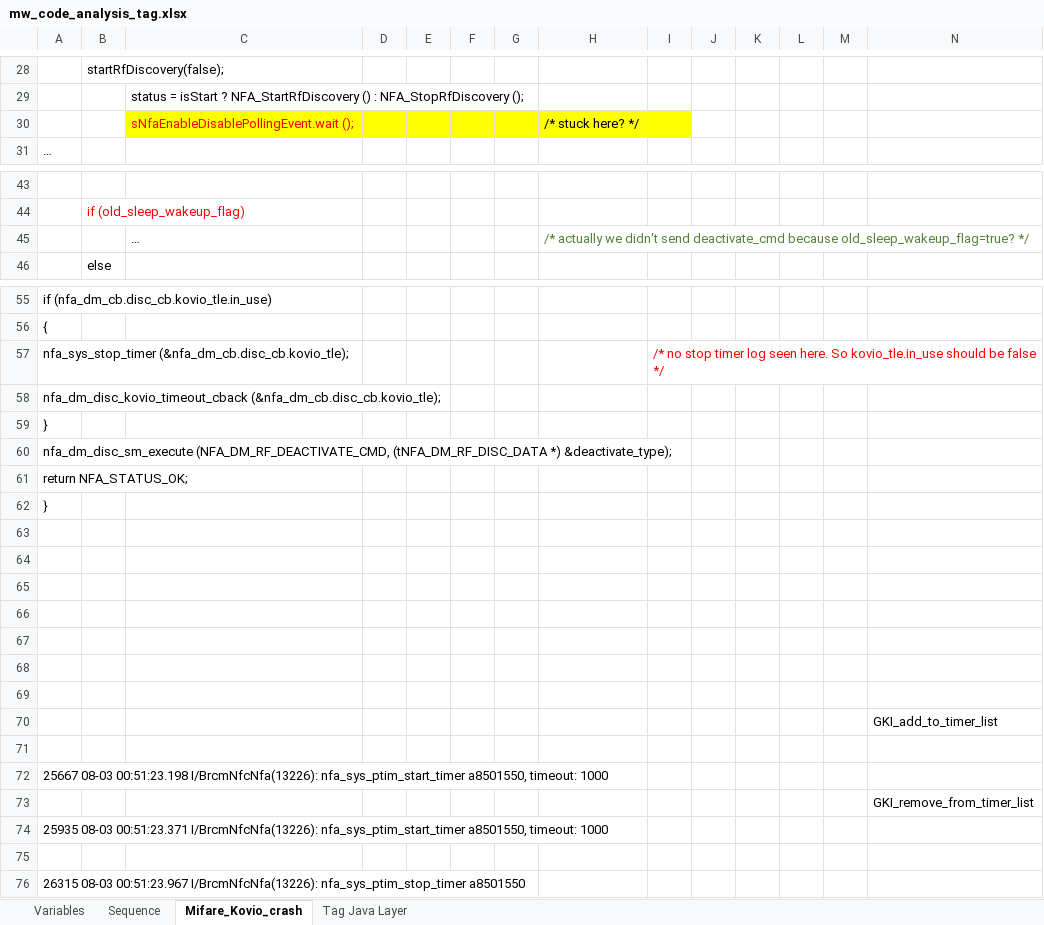
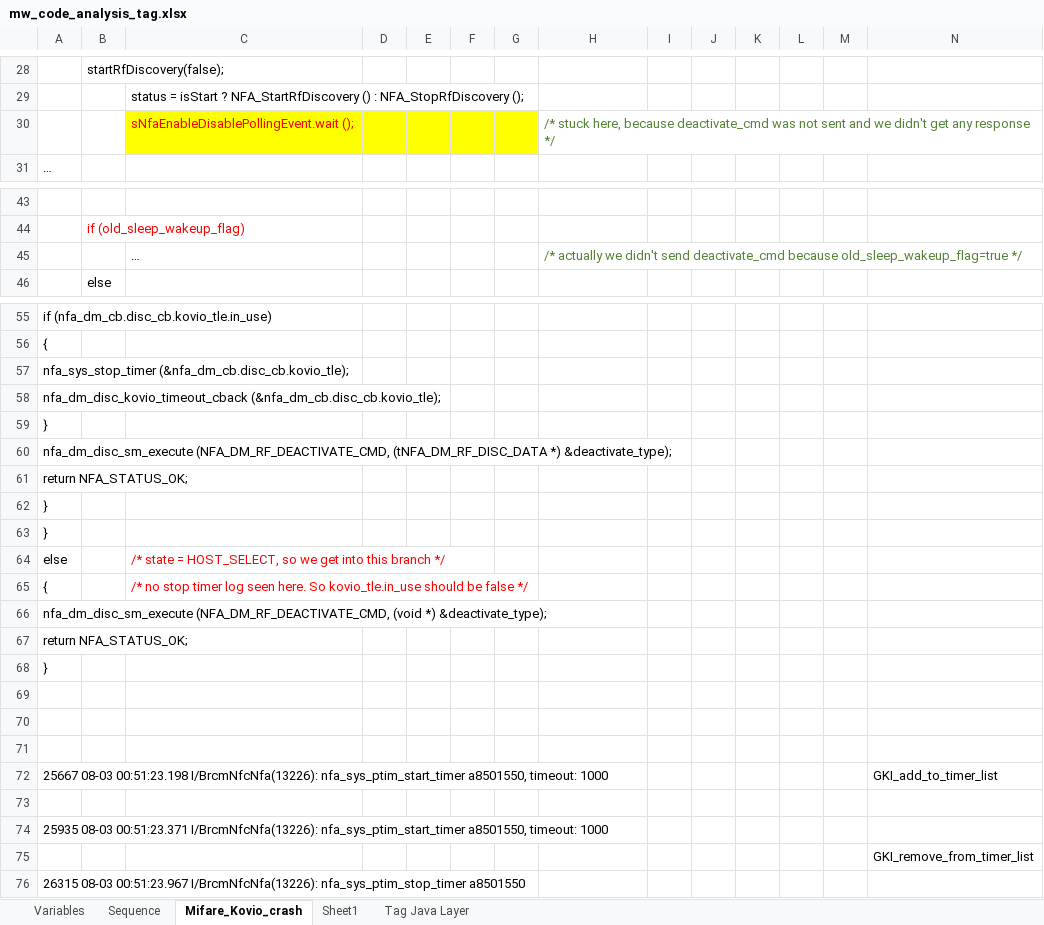
Before and after one commit to vegdragon/nfc, an Excel workbook: notes/mw_code_analysis_tag.xlsx, sheet Mifare_Kovio_crash, drawn as a sheet; only a part is shown, gaps mark what is left out; values as stored, in another font and other column widths than the file's, no borders; charts and pictures not drawn; removed rows and columns are numbered as before the commit, all else as after; rows hold the shown columns only; the diff names each change by its address in the sheet, - before the commit and + after, or states it on an @@ line.

```diff
--- a/notes/mw_code_analysis_tag.xlsx (sheet Mifare_Kovio_crash)
+++ b/notes/mw_code_analysis_tag.xlsx (sheet Mifare_Kovio_crash)
+sheet tab: Sheet1
-H30: /* stuck here? */
+H30: /* stuck here, because deactivate_cmd was not sent and we didn't get any response */
-H30:I30 fill: #FFFF00
+H30:I30 fill: none
-H30 text colour: black
+H30 text colour: #548235
-H45: …deactivate_cmd because old_sleep_wakeup_flag=true? */
+H45: …deactivate_cmd because old_sleep_wakeup_flag=true */
-I57: /* no stop timer log seen here. So kovio_tle.in_use should be false */
+I57: (empty)
+row 63: }
+row 64: else |  | /* state = HOST_SELECT, so we get into this branch */
+row 65: { |  | /* no stop timer log seen here. So kovio_tle.in_use should be false */
+row 66: nfa_dm_disc_sm_execute (NFA_DM_RF_DEACTIVATE_CMD, (void *) &deactivate_type);
+row 67: return NFA_STATUS_OK;
+row 68: }
-row 72: (empty)
+row 72: 25667 08-03 00:51:23.198 I/BrcmNfcNfa(13226): nfa_sys_ptim_start_timer a8501550, timeout: 1000 |  |  |  |  |  |  |  |  |  |  |  |  | GKI_add_to_timer_list
-row 67: (empty)
-row 68: (empty)
-row 69: (empty)
-row 70:  |  |  |  |  |  |  |  |  |  |  |  |  | GKI_add_to_timer_list
-A74: 25667 08-03 00:51:23.198 I/BrcmNfcNfa(13226): nfa_sys_ptim_start_timer…
+A74: 25935 08-03 00:51:23.371 I/BrcmNfcNfa(13226): nfa_sys_ptim_start_timer…
-A76: 25935 08-03 00:51:23.371 I/BrcmNfcNfa(13226): nfa_sys_ptim_start_timer a8501550, timeout: 1000
+A76: 26315 08-03 00:51:23.967 I/BrcmNfcNfa(13226): nfa_sys_ptim_stop_timer a8501550
-row 75: (empty)
-row 76: 26315 08-03 00:51:23.967 I/BrcmNfcNfa(13226): nfa_sys_ptim_stop_timer a8501550
```
Also changed, not shown: notes/android_nci_notes.xlsx, notes/loaderservice.xlsx.
